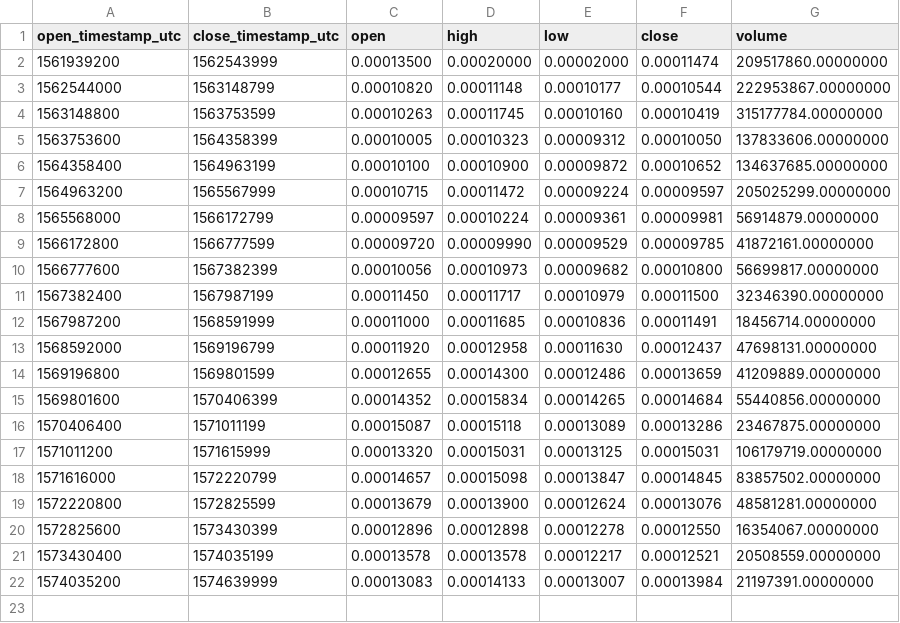
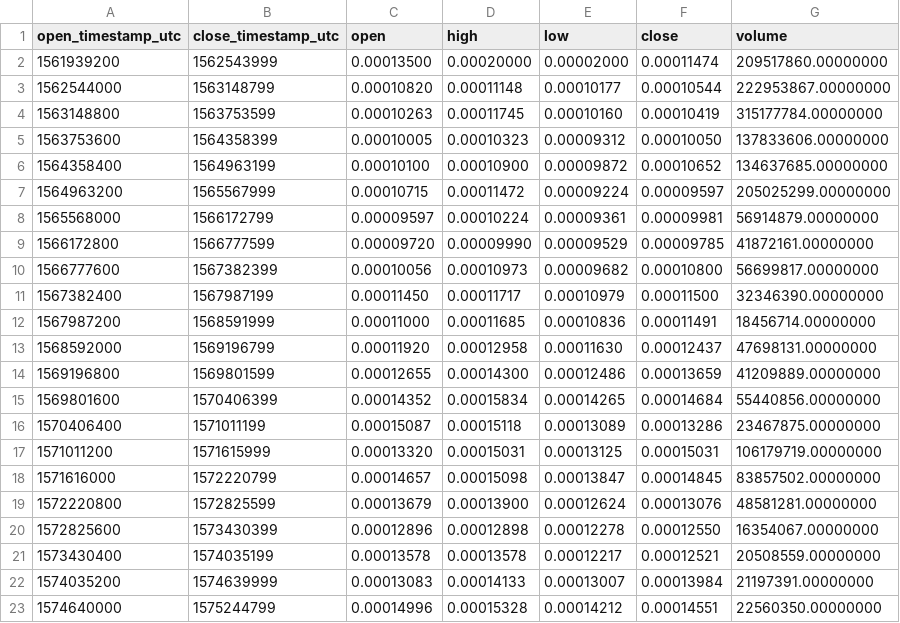
Before and after one commit to cryptobigbro/binance-DOGEBNB, a CSV file: binance-DOGEBNB-1w.csv, drawn as a sheet.

```diff
--- a/binance-DOGEBNB-1w.csv
+++ b/binance-DOGEBNB-1w.csv
@@ -22 +22,2 @@ open_timestamp_utc,close_timestamp_utc,open,high,low,close,volume
 1574035200,1574639999,0.00013083,0.00014133,0.00013007,0.00013984,21197391.00000000
+1574640000,1575244799,0.00014996,0.00015328,0.00014212,0.00014551,22560350.00000000
```
Also changed, not shown: binance-DOGEBNB-1d.csv, binance-DOGEBNB-1h.csv.
